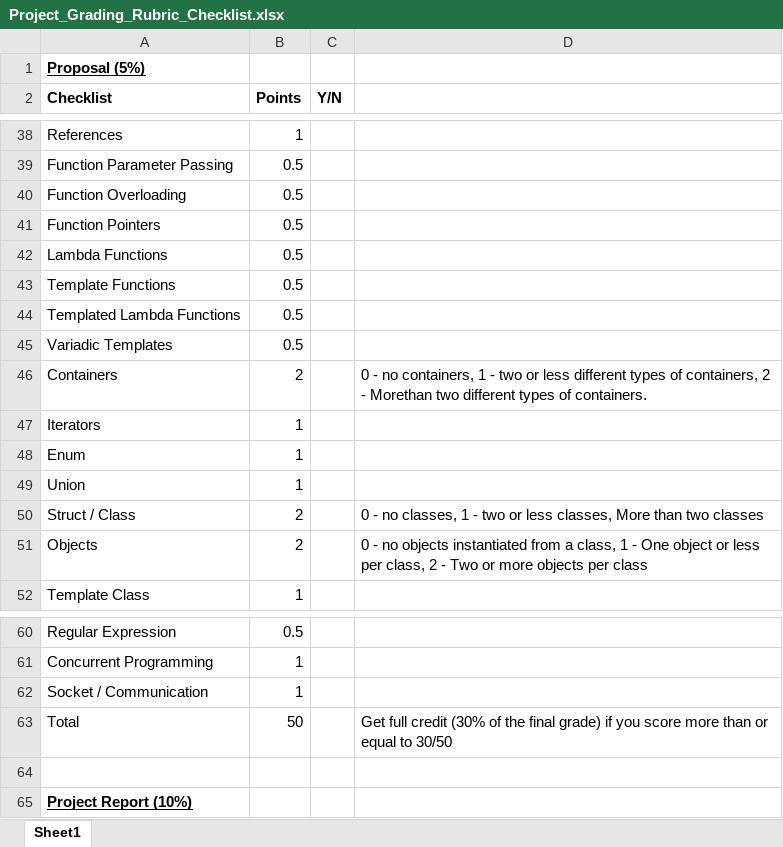
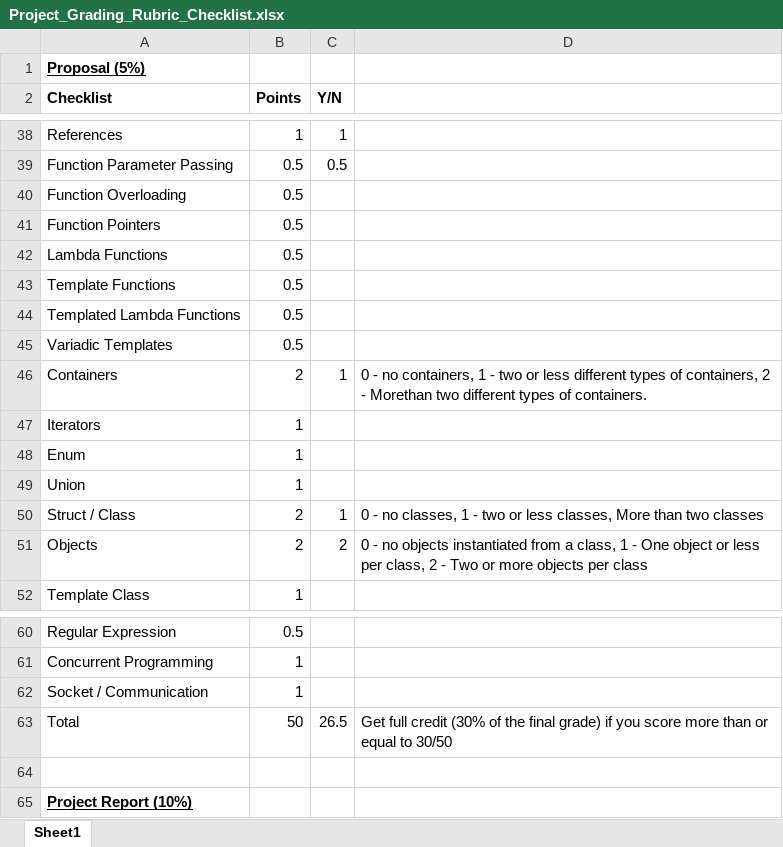
Before and after one commit to RobertJBlanchard/OhioTrail, an Excel workbook: Project_Grading_Rubric_Checklist.xlsx, sheet Sheet1, drawn as a sheet; only a part is shown, gaps mark what is left out; values as stored, in another font and other column widths than the file's, no borders; the diff covers the shown part only; the diff names each change by its address in the sheet, - before the commit and + after, or states it on an @@ line.

```diff
--- a/Project_Grading_Rubric_Checklist.xlsx (sheet Sheet1)
+++ b/Project_Grading_Rubric_Checklist.xlsx (sheet Sheet1)
-C38 (Y/N): (empty)
+C38 (Y/N): 1
-C39 (Y/N): (empty)
+C39 (Y/N): 0.5
-C46 (Y/N): (empty)
+C46 (Y/N): 1
-C50 (Y/N): (empty)
+C50 (Y/N): 1
-C51 (Y/N): (empty)
+C51 (Y/N): 2
-C63 (Y/N): (empty)
+C63 (Y/N): 26.5
```
Also changed, not shown: 21 edited cells elsewhere in this sheet.
